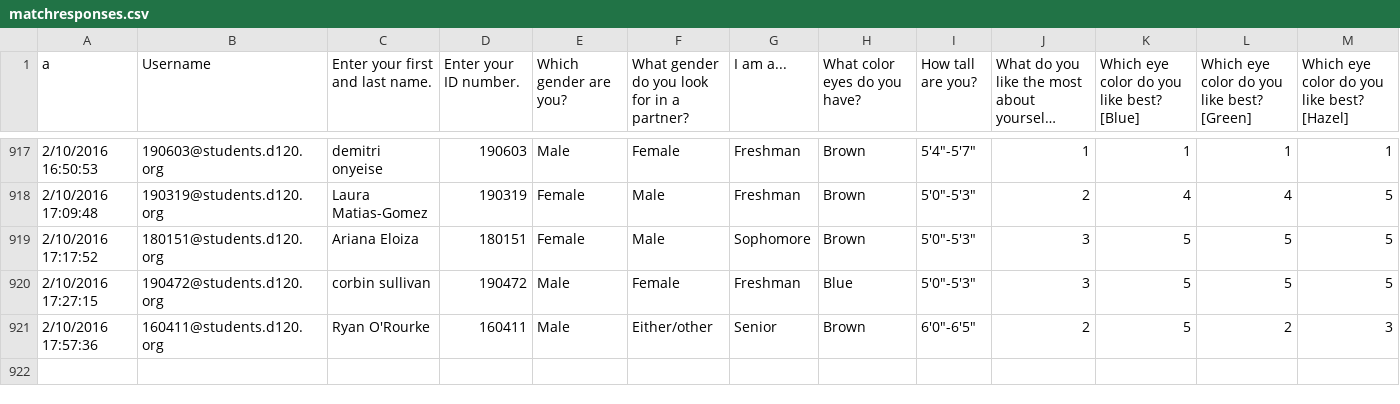
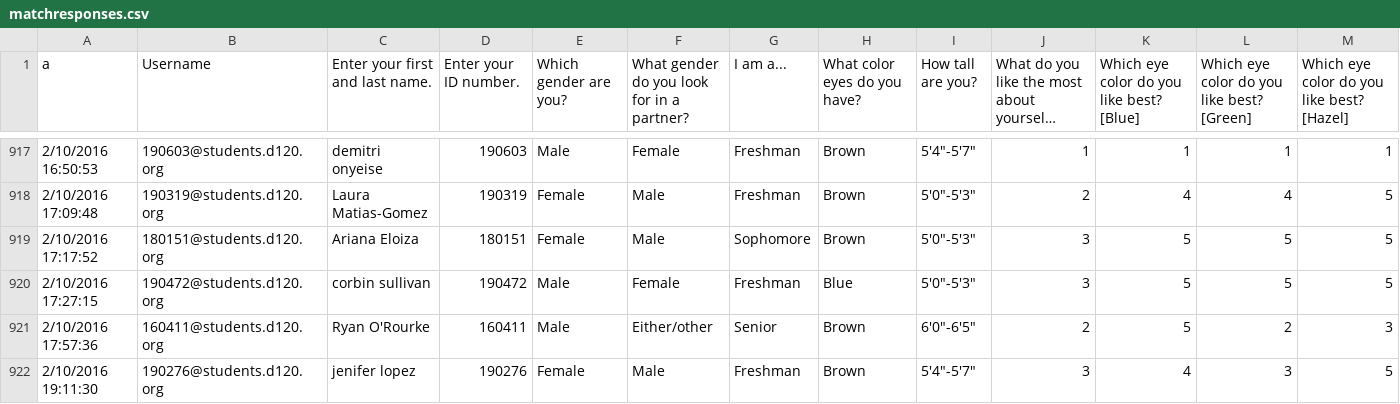
Before and after one commit to MHSByteClub/mhsbyteclub.github.io, a CSV file: matchresponses.csv, drawn as a sheet; only a part is shown, gaps mark what is left out; long unchanged cells end in …; rows hold the shown columns only; the diff names each change by its address in the sheet, - before the commit and + after, or states it on an @@ line.

Commit message:
updated matchresponses.csv

```diff
--- a/matchresponses.csv
+++ b/matchresponses.csv
+row 922: 2/10/2016 19:11:30 | 190276@students.d120.org | jenifer lopez | 190276 | Female | Male | Freshman | Brown | 5'4"-5'7" | 3 | 4 | 3 | 5
```
